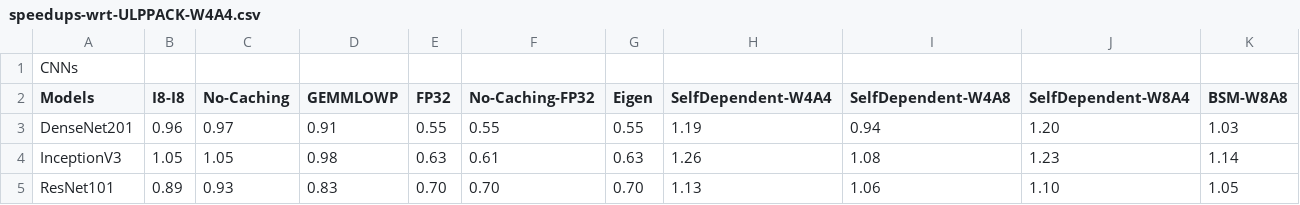
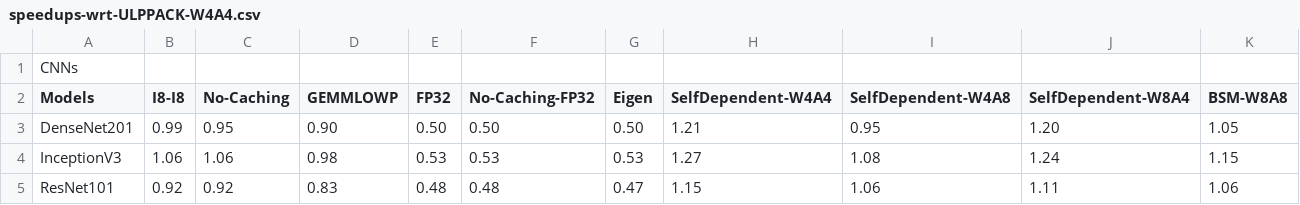
Before and after one commit to shkatebi97/tensorflow, a CSV file: tensorflow/lite/kernels/optimized-low-precision/Results/experiment-51-CNNs-with-sleep-fixed-iterations-rpi4-SD-BDM-ordinary-I8I8/logs/CSVs/speedups-wrt-ULPPACK-W4A4.csv, drawn as a sheet.

```diff
--- a/tensorflow/lite/kernels/optimized-low-precision/Results/experiment-51-CNNs-with-sleep-fixed-iterations-rpi4-SD-BDM-ordinary-I8I8/logs/CSVs/speedups-wrt-ULPPACK-W4A4.csv
+++ b/tensorflow/lite/kernels/optimized-low-precision/Results/experiment-51-CNNs-with-sleep-fixed-iterations-rpi4-SD-BDM-ordinary-I8I8/logs/CSVs/speedups-wrt-ULPPACK-W4A4.csv
@@ -2,4 +2,4 @@
 Models,I8-I8,No-Caching,GEMMLOWP,FP32,No-Caching-FP32,Eigen,SelfDependent-W4A4,SelfDependent-W4A8,SelfDependent-W8A4,BSM-W8A8,
-DenseNet201,0.96,0.97,0.91,0.55,0.55,0.55,1.19,0.94,1.20,1.03,
-InceptionV3,1.05,1.05,0.98,0.63,0.61,0.63,1.26,1.08,1.23,1.14,
-ResNet101,0.89,0.93,0.83,0.70,0.70,0.70,1.13,1.06,1.10,1.05,
+DenseNet201,0.99,0.95,0.90,0.50,0.50,0.50,1.21,0.95,1.20,1.05,
+InceptionV3,1.06,1.06,0.98,0.53,0.53,0.53,1.27,1.08,1.24,1.15,
+ResNet101,0.92,0.92,0.83,0.48,0.48,0.47,1.15,1.06,1.11,1.06,
```
Also changed, not shown: tensorflow/lite/kernels/optimized-low-precision/Results/experiment-51-CNNs-with-sleep-fixed-iterations-rpi4-SD-BDM-ordinary-I8I8/logs/CSVs/speedups-wrt-FP32.csv, tensorflow/lite/kernels/optimized-low-precision/Results/experiment-51-CNNs-with-sleep-fixed-iterations-rpi4-SD-BDM-ordinary-I8I8/logs/CSVs/speedups-wrt-GEMMLOWP.csv, 7 other files.
